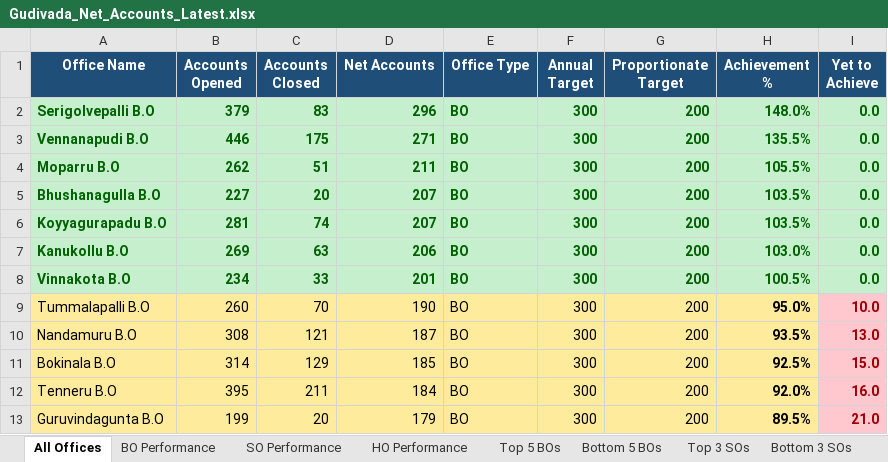
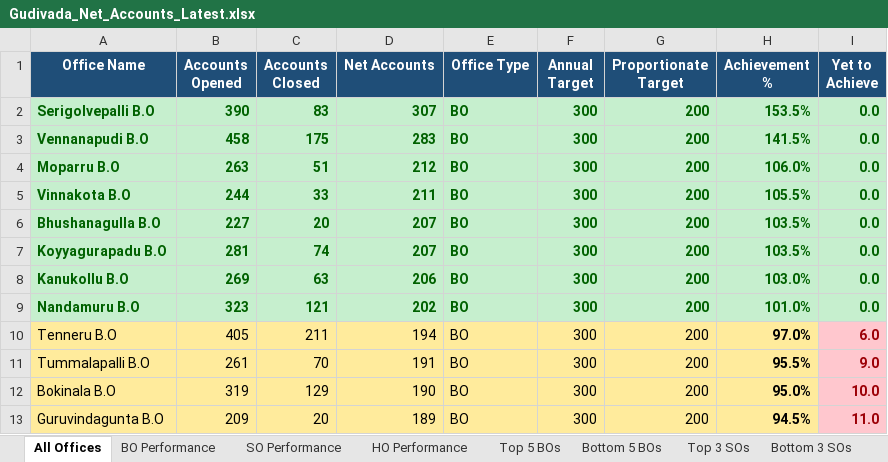
Before and after one commit to vijaybhukya205-png/GudivadaSubDivision, an Excel workbook: Gudivada_Net_Accounts_Latest.xlsx, sheet All Offices, drawn as a sheet; only a part is shown; values as stored, in another font and other column widths than the file's, no borders; removed rows and columns are numbered as before the commit, all else as after; the diff covers the shown part only; the diff names each change by its address in the sheet, - before the commit and + after, or states it on an @@ line.

Commit message:
Update latest POSB data, Top of Mind and colour reports

```diff
--- a/Gudivada_Net_Accounts_Latest.xlsx (sheet All Offices)
+++ b/Gudivada_Net_Accounts_Latest.xlsx (sheet All Offices)
-B2 (Accounts Opened): 379
+B2 (Accounts Opened): 390
-D2 (Net Accounts): 296
+D2 (Net Accounts): 307
-H2 (Achievement %): 148.0%
+H2 (Achievement %): 153.5%
-B3 (Accounts Opened): 446
+B3 (Accounts Opened): 458
-D3 (Net Accounts): 271
+D3 (Net Accounts): 283
-H3 (Achievement %): 135.5%
+H3 (Achievement %): 141.5%
-B4 (Accounts Opened): 262
+B4 (Accounts Opened): 263
-D4 (Net Accounts): 211
+D4 (Net Accounts): 212
-H4 (Achievement %): 105.5%
+H4 (Achievement %): 106.0%
+row 5: Vinnakota B.O | 244 | 33 | 211 | BO | 300 | 200 | 105.5% | 0.0
-row 8: Vinnakota B.O | 234 | 33 | 201 | BO | 300 | 200 | 100.5% | 0.0
-row 9: Tummalapalli B.O | 260 | 70 | 190 | BO | 300 | 200 | 95.0% | 10.0
-A9:H9 fill: #FFEB9C
+A9:H9 fill: #C6EFCE
-A9:G9 bold: off
+A9:G9 bold: on
-A9:H9 text colour: black
+A9:H9 text colour: #006100
-B9 (Accounts Opened): 308
+B9 (Accounts Opened): 323
-D9 (Net Accounts): 187
+D9 (Net Accounts): 202
-H9 (Achievement %): 93.5%
+H9 (Achievement %): 101.0%
-I9 (Yet to Achieve): 13.0
+I9 (Yet to Achieve): 0.0
@@ I9 fill: #FFC7CE → #C6EFCE, text colour: #9C0006 → #006100 @@
-row 11: Bokinala B.O | 314 | 129 | 185 | BO | 300 | 200 | 92.5% | 15.0
-B10 (Accounts Opened): 395
+B10 (Accounts Opened): 405
-D10 (Net Accounts): 184
+D10 (Net Accounts): 194
-H10 (Achievement %): 92.0%
+H10 (Achievement %): 97.0%
-I10 (Yet to Achieve): 16.0
+I10 (Yet to Achieve): 6.0
+row 11: Tummalapalli B.O | 261 | 70 | 191 | BO | 300 | 200 | 95.5% | 9.0
+row 12: Bokinala B.O | 319 | 129 | 190 | BO | 300 | 200 | 95.0% | 10.0
-B13 (Accounts Opened): 199
+B13 (Accounts Opened): 209
-D13 (Net Accounts): 179
+D13 (Net Accounts): 189
-H13 (Achievement %): 89.5%
+H13 (Achievement %): 94.5%
-I13 (Yet to Achieve): 21.0
+I13 (Yet to Achieve): 11.0
```
Also changed, not shown: 22 added rows, 22 removed rows, 76 edited cells and cell formats elsewhere in this sheet, sheet BO Performance, sheet SO Performance, sheet Top 5 BOs, sheet Bottom 3 SOs, sheet Bottom 5 BOs, sheet Top 3 SOs, 2 more sheets, 5 other files.
